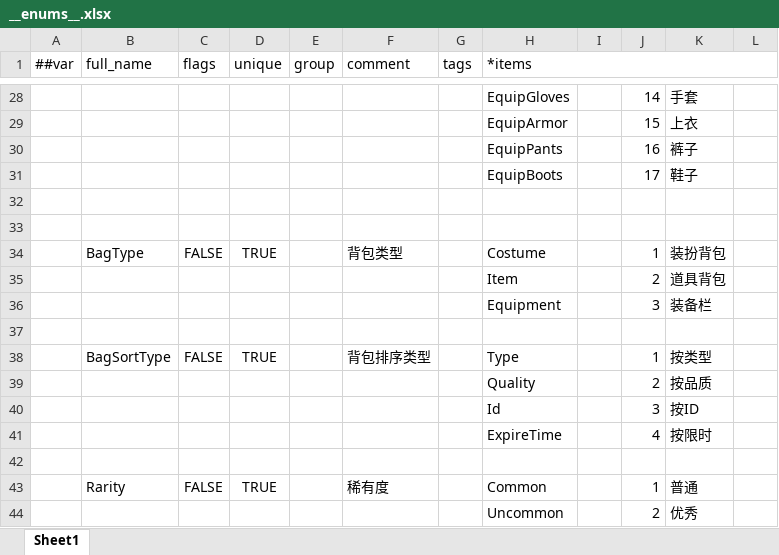
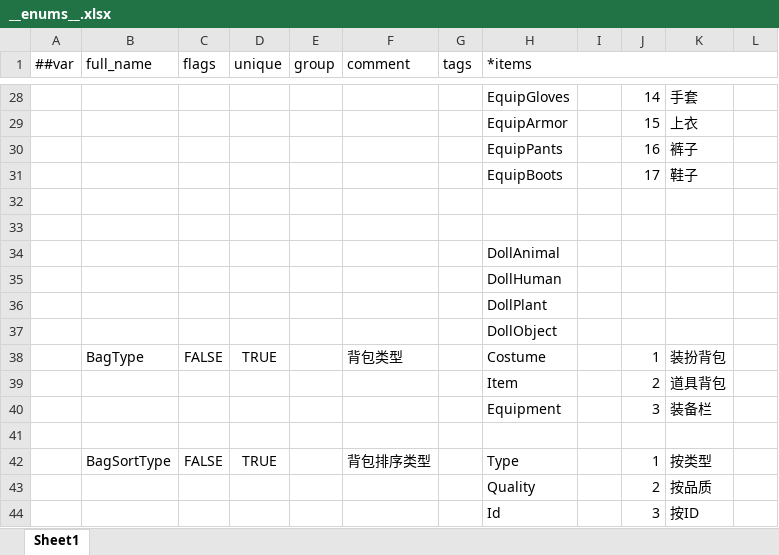
Before and after one commit to lk2023060901/xDooria-config, an Excel workbook: datas/__enums__.xlsx, sheet Sheet1, drawn as a sheet; only a part is shown, gaps mark what is left out; the shorter side is filled out with more unchanged rows; values as stored, in another font and other column widths than the file's, no borders; the diff names each change by its address in the sheet, - before the commit and + after, or states it on an @@ line.

Commit message:
配置测试数据：玩偶、掉落、抽卡系统
1. Doll.xlsx - 添加13个测试玩偶
   - 系列1(动物): 小猫、小狗、兔子、狐狸、熊猫、幼龙、凤凰
   - 系列2(人物): 骑士、法师、弓箭手、圣骑士
   - 系列3(植物): 向日葵、玫瑰
   - 覆盖普通、稀有、史诗、隐藏四个品质

2. Item.xlsx - 添加13个玩偶道具配置(ID 40001-40301)
   - Type=Doll, SubType=DollAnimal/DollHuman/DollPlant

3. Drop.xlsx, DropGroup.xlsx, DropItem.xlsx - 掉落系统
   - 9个掉落包(常驻/限定/保底)
   - 9个掉落组
   - 22个掉落物品配置

4. Gacha.xlsx - 2个卡池
   - 常驻盲盒(Permanent)
   - 动物系列限定(Limited)

5. GachaPity.xlsx - 6个保底配置
   - 常驻: 10抽必出稀有、50抽保底史诗、90抽保底隐藏
   - 限定: 10抽必出稀有、30抽保底史诗、60抽保底隐藏

6. __enums__.xlsx - 新增ItemSubType枚举
   - DollAnimal, DollHuman, DollPlant, DollObject

```diff
--- a/datas/__enums__.xlsx (sheet Sheet1)
+++ b/datas/__enums__.xlsx (sheet Sheet1)
+row 34:  |  |  |  |  |  |  | DollAnimal
+row 35:  |  |  |  |  |  |  | DollHuman
+row 36:  |  |  |  |  |  |  | DollPlant
+row 37:  |  |  |  |  |  |  | DollObject
```
Also changed, not shown: datas/Doll.xlsx, datas/Drop.xlsx, 5 other files.
